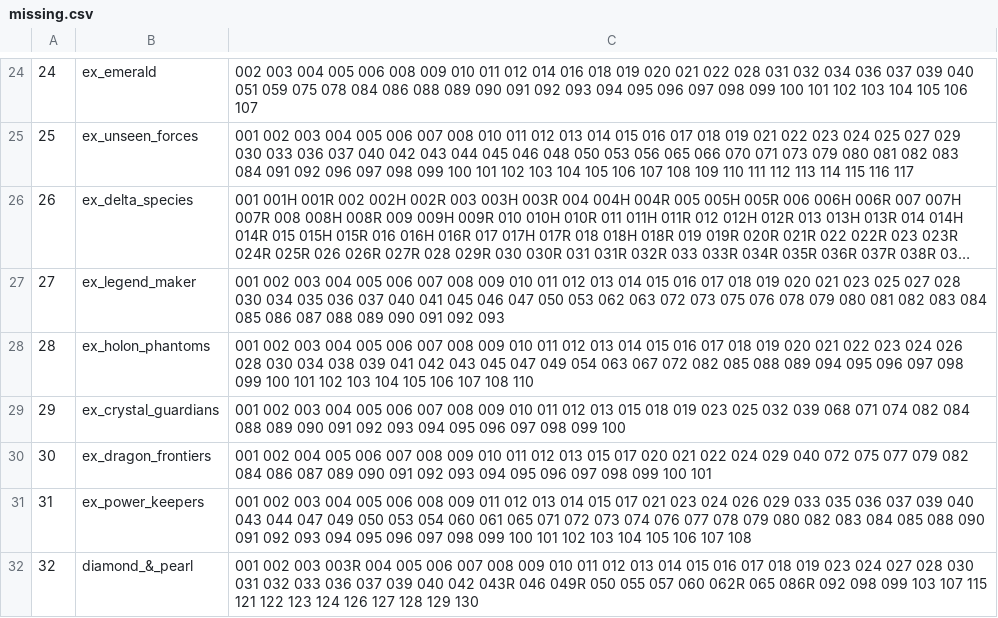
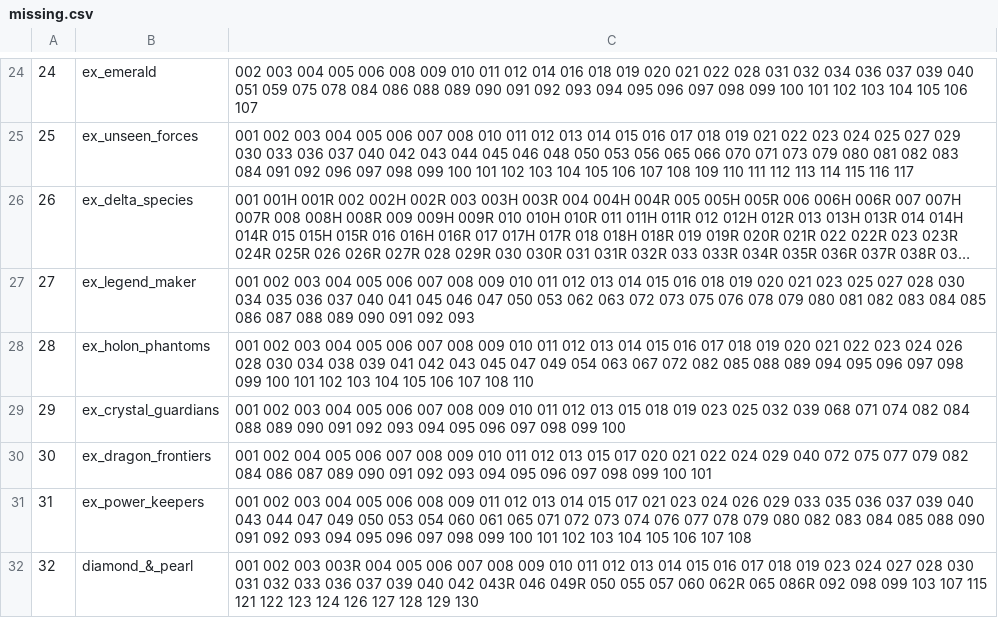
Before and after one commit to medined/ragnvald, a CSV file: missing.csv, drawn as a sheet; only a part is shown, gaps mark what is left out; long unchanged cells end in …; the diff covers the shown part only; the diff names each change by its address in the sheet, - before the commit and + after, or states it on an @@ line.

```diff
--- a/missing.csv
+++ b/missing.csv
-C27: …015 016 017 018 019…
+C27: …015 016 018 019…
```
Also changed, not shown: 7 removed rows and 12 edited cells elsewhere in this file, 19 other files.
